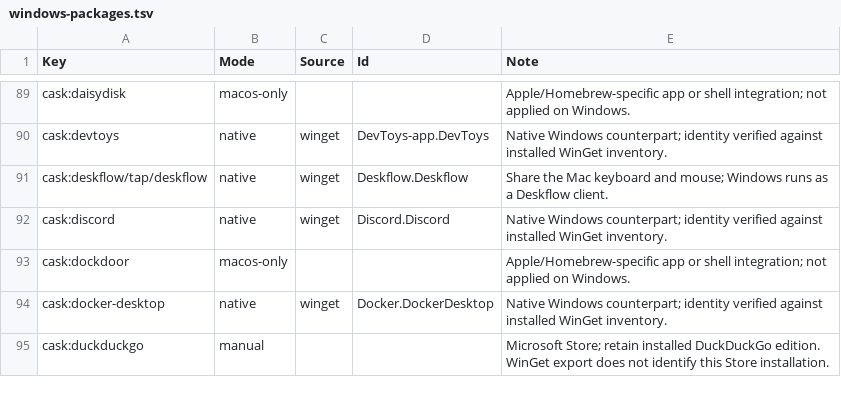
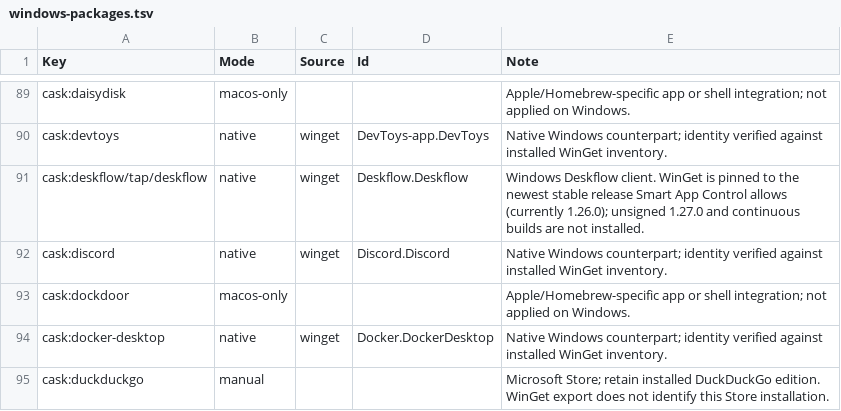
Before and after one commit to rohitjadhav-269/dotfiles, a TSV file: config/windows-packages.tsv, drawn as a sheet; only a part is shown, gaps mark what is left out.

Commit message:
fix(windows): 🪟 stabilize Deskflow and resolve VLC defaults
Projection: deskflow-stable-winget

Projection: iina-vlc-associations-20261016-windows-native

```diff
--- a/config/windows-packages.tsv
+++ b/config/windows-packages.tsv
@@ -90,3 +90,3 @@ cask:daisydisk	macos-only			Apple/Homebrew-specific app or shell integration; no
 cask:devtoys	native	winget	DevToys-app.DevToys	Native Windows counterpart; identity verified against installed WinGet inventory.
-cask:deskflow/tap/deskflow	native	winget	Deskflow.Deskflow	Share the Mac keyboard and mouse; Windows runs as a Deskflow client.
+cask:deskflow/tap/deskflow	native	winget	Deskflow.Deskflow	Windows Deskflow client. WinGet is pinned to the newest stable release Smart App Control allows (currently 1.26.0); unsigned 1.27.0 and continuous builds are not installed.
 cask:discord	native	winget	Discord.Discord	Native Windows counterpart; identity verified against installed WinGet inventory.
```
Also changed, not shown: 8 other files.
